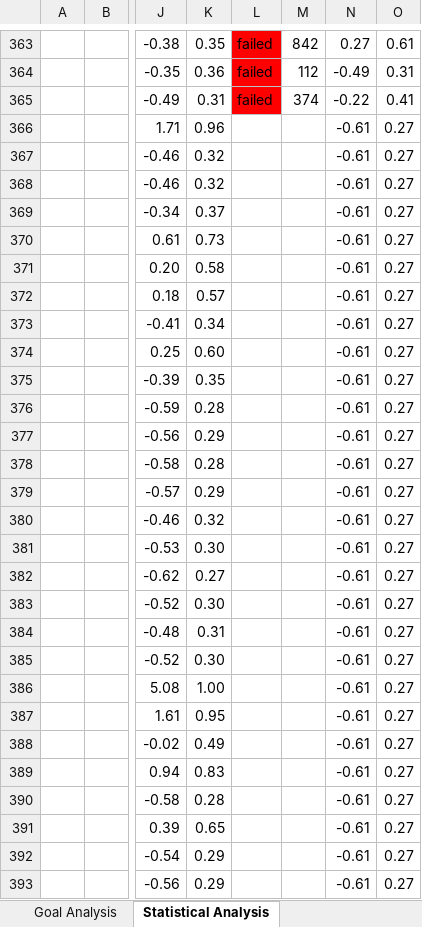
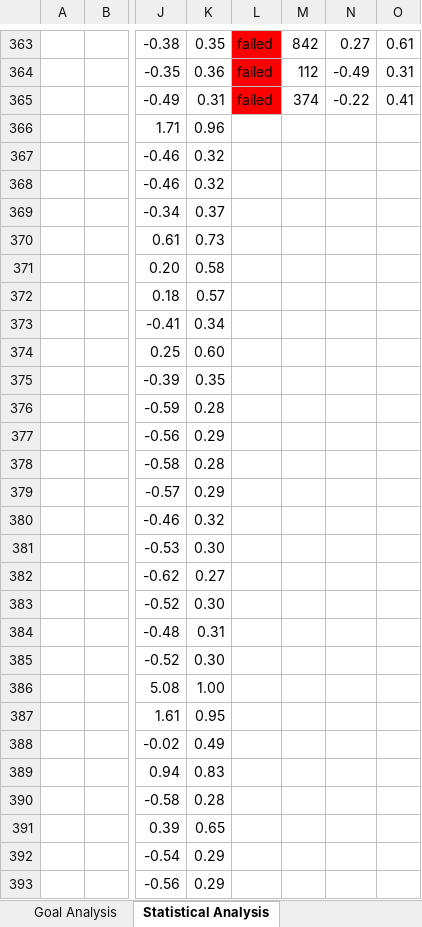
Before and after one commit to JeremyTallant/excel-challenge, an Excel workbook: crowdfunding.xlsx, sheet Statistical Analysis, drawn as a sheet; only a part is shown, gaps mark what is left out; values as stored, in another font and other column widths than the file's, no borders; charts and pictures not drawn; the diff covers the shown part only; the diff names each change by its address in the sheet, - before the commit and + after, or states it on an @@ line.

Commit message:
added box and whisker charts to statistical analysis

```diff
--- a/crowdfunding.xlsx (sheet Statistical Analysis)
+++ b/crowdfunding.xlsx (sheet Statistical Analysis)
-N366:N393: -0.61
+N366:N393: (empty)
-O366:O393: 0.27
+O366:O393: (empty)
```
Also changed, not shown: 346 edited cells elsewhere in this sheet, charts or pictures.
